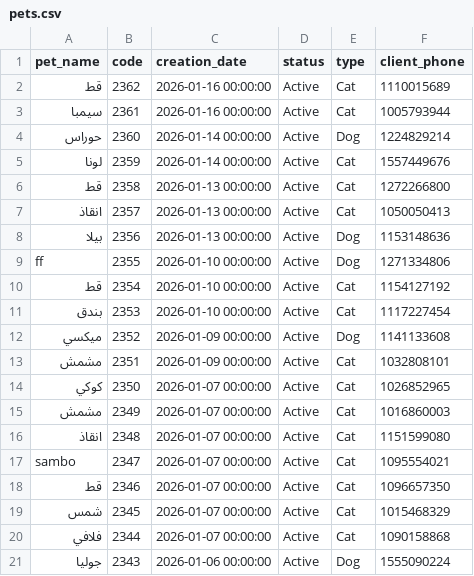
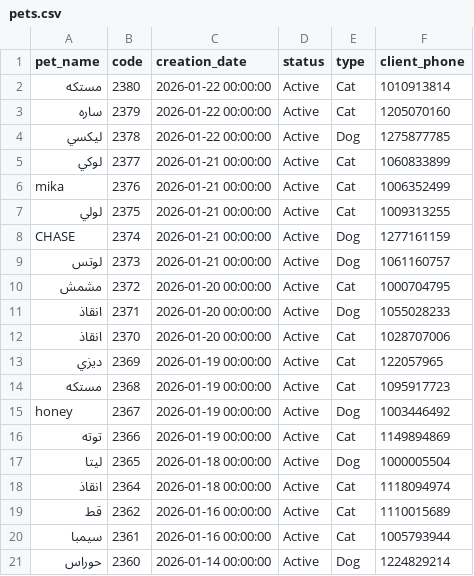
Before and after one commit to Malek74/Mojo-Analytics-Pipeline, a CSV file: database/pets.csv, drawn as a sheet; only a part is shown; the shorter side is filled out with more unchanged rows.

```diff
--- a/database/pets.csv
+++ b/database/pets.csv
@@ -1,2 +1,19 @@
 pet_name,code,creation_date,status,type,client_phone
+مستكه,2380,2026-01-22 00:00:00,Active,Cat,1010913814
+ساره,2379,2026-01-22 00:00:00,Active,Cat,1205070160
+ليكسي,2378,2026-01-22 00:00:00,Active,Dog,1275877785
+لوكي,2377,2026-01-21 00:00:00,Active,Cat,1060833899
+mika,2376,2026-01-21 00:00:00,Active,Cat,1006352499
+لولي,2375,2026-01-21 00:00:00,Active,Cat,1009313255
+CHASE,2374,2026-01-21 00:00:00,Active,Dog,1277161159
+لوتس,2373,2026-01-21 00:00:00,Active,Dog,1061160757
+مشمش,2372,2026-01-20 00:00:00,Active,Cat,1000704795
+انقاذ,2371,2026-01-20 00:00:00,Active,Dog,1055028233
+انقاذ,2370,2026-01-20 00:00:00,Active,Cat,1028707006
+ديزي,2369,2026-01-19 00:00:00,Active,Cat,122057965
+مستكه,2368,2026-01-19 00:00:00,Active,Cat,1095917723
+honey,2367,2026-01-19 00:00:00,Active,Dog,1003446492
+توته,2366,2026-01-19 00:00:00,Active,Cat,1149894869
+ليتا,2365,2026-01-18 00:00:00,Active,Dog,1000005504
+انقاذ,2364,2026-01-18 00:00:00,Active,Cat,1118094974
 قط,2362,2026-01-16 00:00:00,Active,Cat,1110015689
```
Also changed, not shown: database/clients.csv, database/revenue.csv, 9 other files.
